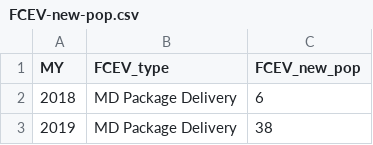
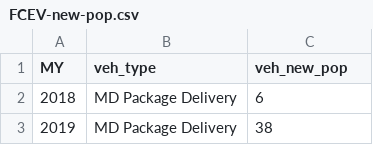
Before and after one commit to ligz08/CHIP-MDHD, a CSV file: chipmdhd/datasets/calfleets/FCEV-new-pop.csv, drawn as a sheet; only a part is shown.

```diff
--- a/chipmdhd/datasets/calfleets/FCEV-new-pop.csv
+++ b/chipmdhd/datasets/calfleets/FCEV-new-pop.csv
@@ -1,2 +1,2 @@
-MY,FCEV_type,FCEV_new_pop
+MY,veh_type,veh_new_pop
 2018,MD Package Delivery,6
```
Also changed, not shown: chipmdhd/datasets/VISION/VISION-survival-curve.csv, chipmdhd/datasets/calfleets/fleet-VMT.csv, 2 other files.
